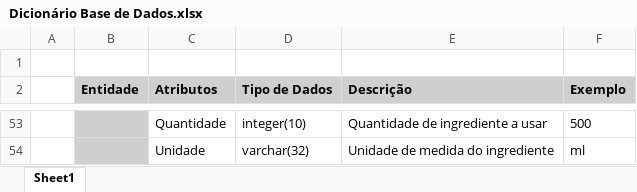
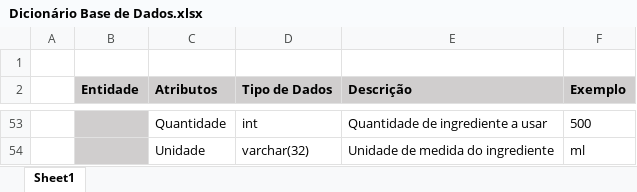
Before and after one commit to alves-luis/li4-il_dolce_chefferini, an Excel workbook: Parte2/diagramas/globais/Dicionário Base de Dados.xlsx, sheet Sheet1, drawn as a sheet; only a part is shown, gaps mark what is left out; values as stored, in another font and other column widths than the file's, no borders; the diff covers the shown part only; the diff names each change by its address in the sheet, - before the commit and + after, or states it on an @@ line.

```diff
--- a/Parte2/diagramas/globais/Dicionário Base de Dados.xlsx (sheet Sheet1)
+++ b/Parte2/diagramas/globais/Dicionário Base de Dados.xlsx (sheet Sheet1)
-D53 (Tipo de Dados): integer(10)
+D53 (Tipo de Dados): int
```
Also changed, not shown: 13 added rows, 13 removed rows and 28 edited cells elsewhere in this sheet, 3 other files.
